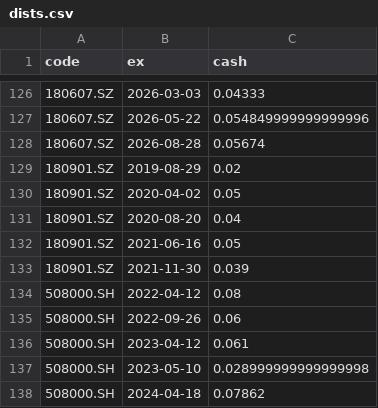
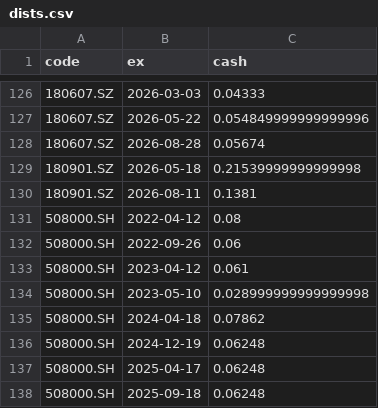
Before and after one commit to xianhuixu/reits-dashboard, a CSV file: spread_cache/dists.csv, drawn as a sheet; only a part is shown, gaps mark what is left out; the shorter side is filled out with more unchanged rows.

```diff
--- a/spread_cache/dists.csv
+++ b/spread_cache/dists.csv
@@ -128,7 +128,4 @@ code,ex,cash
 180607.SZ,2026-08-28,0.05674
-180901.SZ,2019-08-29,0.02
-180901.SZ,2020-04-02,0.05
-180901.SZ,2020-08-20,0.04
-180901.SZ,2021-06-16,0.05
-180901.SZ,2021-11-30,0.039
+180901.SZ,2026-05-18,0.21539999999999998
+180901.SZ,2026-08-11,0.1381
 508000.SH,2022-04-12,0.08
```
Also changed, not shown: 15 other files.
